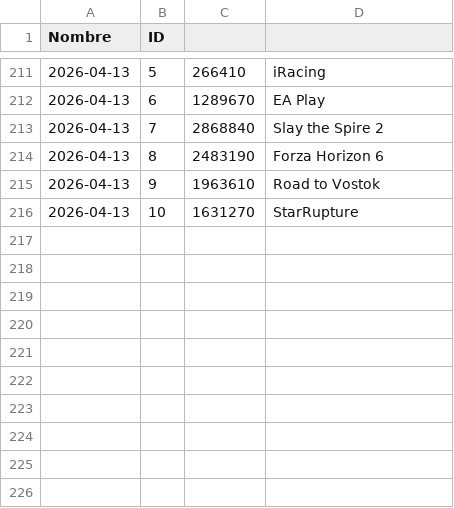
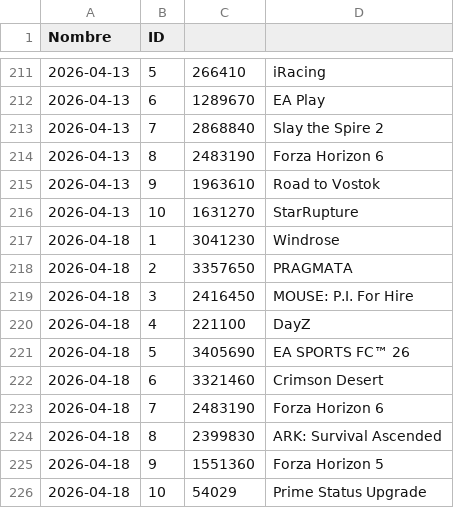
Before and after one commit to PabloOR58/spvj, a CSV file: Clean/Top_vendidos.csv, drawn as a sheet; only a part is shown, gaps mark what is left out.

```diff
--- a/Clean/Top_vendidos.csv
+++ b/Clean/Top_vendidos.csv
@@ -216 +216,11 @@ Nombre,ID
 2026-04-13,10,1631270,StarRupture
+2026-04-18,1,3041230,Windrose
+2026-04-18,2,3357650,PRAGMATA
+2026-04-18,3,2416450,MOUSE: P.I. For Hire
+2026-04-18,4,221100,DayZ
+2026-04-18,5,3405690,EA SPORTS FC™ 26
+2026-04-18,6,3321460,Crimson Desert
+2026-04-18,7,2483190,Forza Horizon 6
+2026-04-18,8,2399830,ARK: Survival Ascended
+2026-04-18,9,1551360,Forza Horizon 5
+2026-04-18,10,54029,Prime Status Upgrade
```
Also changed, not shown: Clean/listado_juegos.csv.
